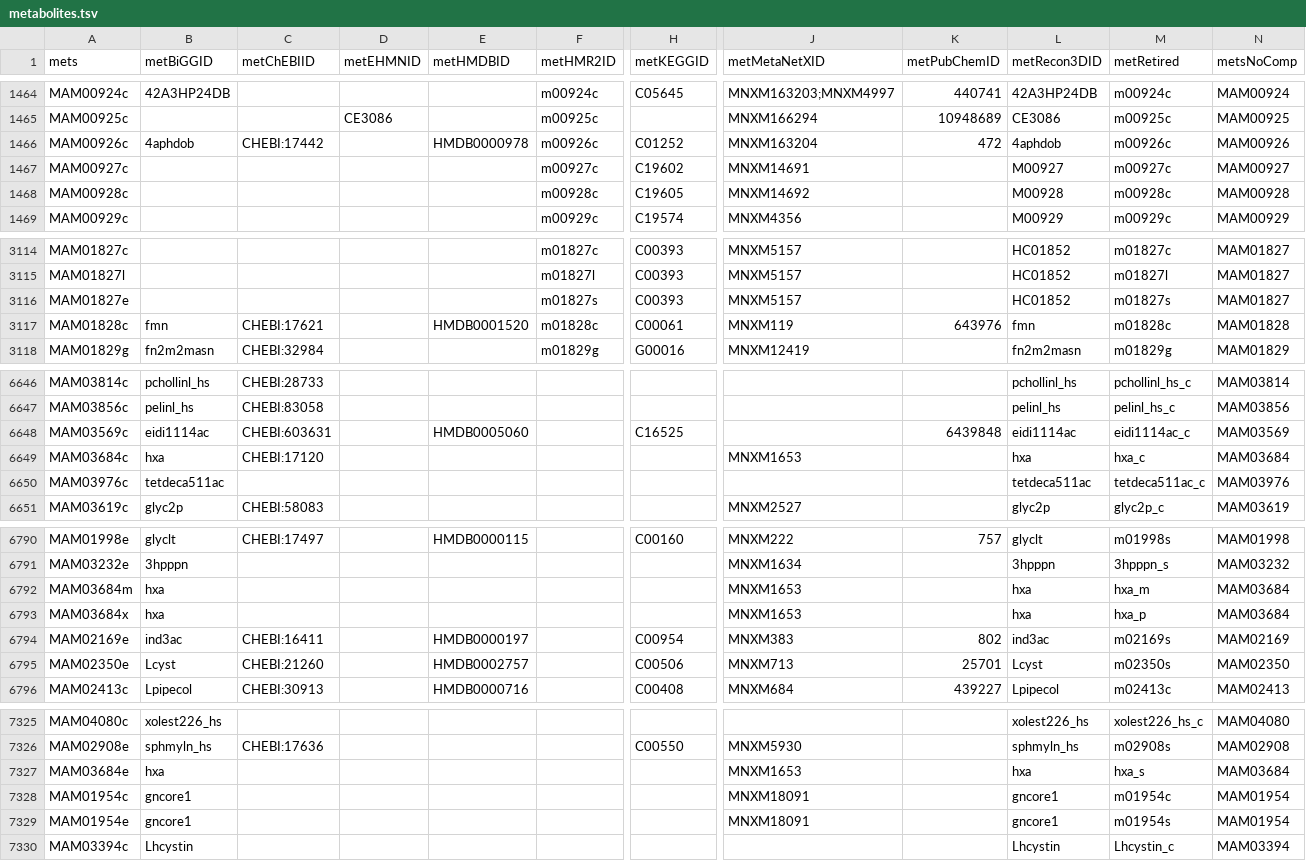
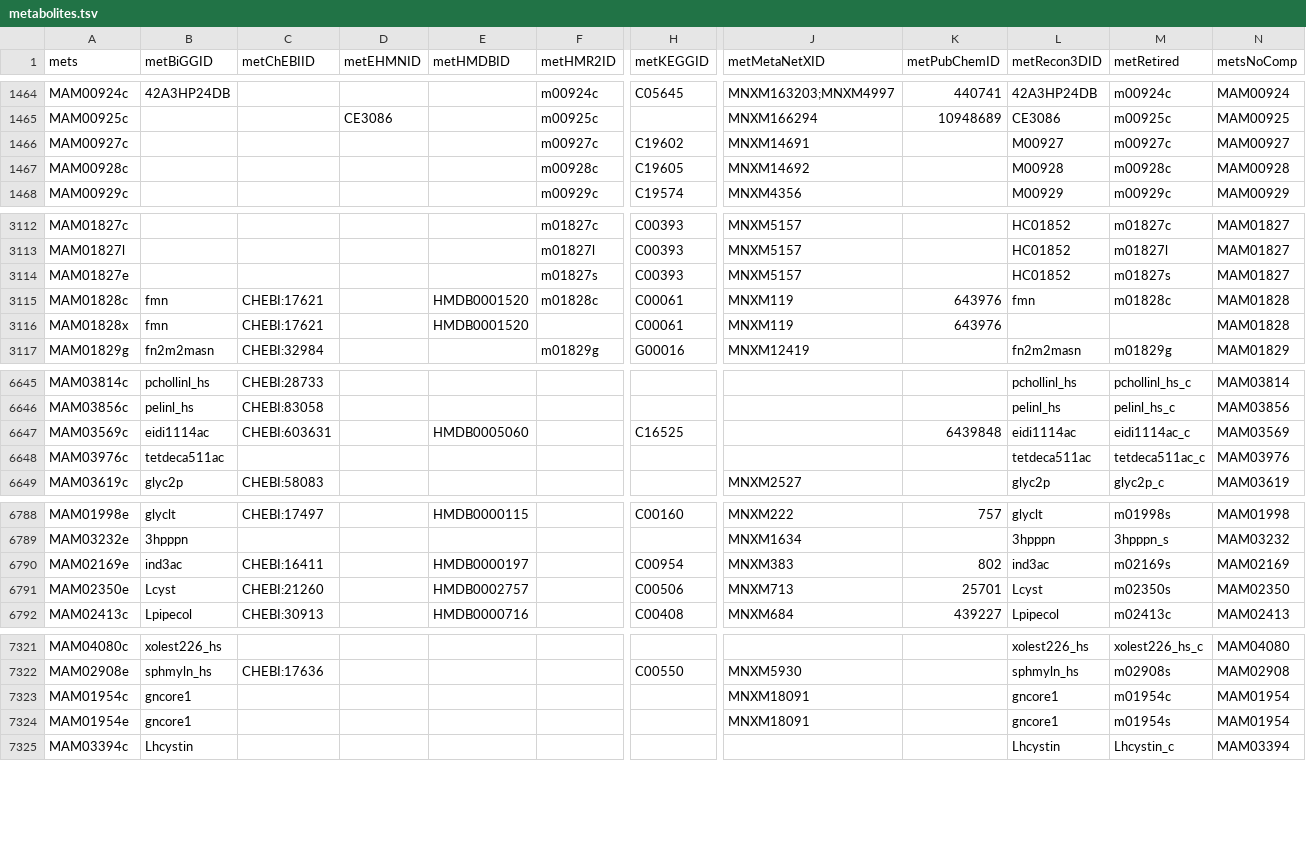
Before and after one commit to SysBioChalmers/Mouse-GEM, a TSV file: model/metabolites.tsv, drawn as a sheet; only a part is shown, gaps mark what is left out; removed rows and columns are numbered as before the commit, all else as after; rows hold the shown columns only; the diff covers the shown part only; the diff names each change by its address in the sheet, - before the commit and + after, or states it on an @@ line.

```diff
--- a/model/metabolites.tsv
+++ b/model/metabolites.tsv
-row 1466: MAM00926c | 4aphdob | CHEBI:17442 |  | HMDB0000978 | m00926c | C01252 | MNXM163204 | 472 | 4aphdob | m00926c | MAM00926
+row 3116: MAM01828x | fmn | CHEBI:17621 |  | HMDB0001520 |  | C00061 | MNXM119 | 643976 |  |  | MAM01828
-row 6649: MAM03684c | hxa | CHEBI:17120 |  |  |  |  | MNXM1653 |  | hxa | hxa_c | MAM03684
-row 6792: MAM03684m | hxa |  |  |  |  |  | MNXM1653 |  | hxa | hxa_m | MAM03684
-row 6793: MAM03684x | hxa |  |  |  |  |  | MNXM1653 |  | hxa | hxa_p | MAM03684
-row 7327: MAM03684e | hxa |  |  |  |  |  | MNXM1653 |  | hxa | hxa_s | MAM03684
```
Also changed, not shown: 6 added rows, 6 removed rows and 3 edited cells elsewhere in this file, 6 other files.
